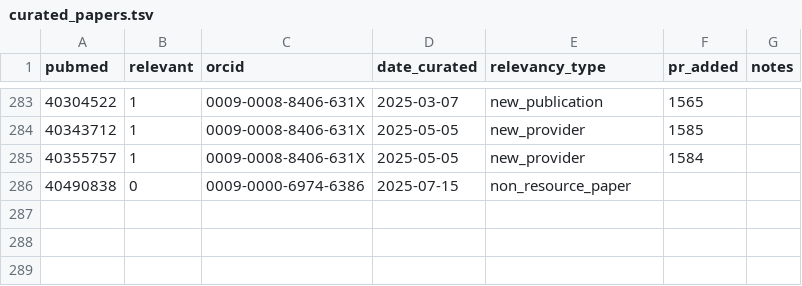
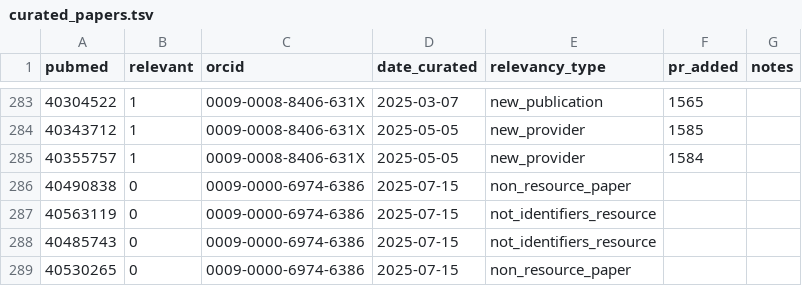
Before and after one commit to maayamanoj466/bioregistry, a TSV file: src/bioregistry/data/curated_papers.tsv, drawn as a sheet; only a part is shown, gaps mark what is left out; the diff names each change by its address in the sheet, - before the commit and + after, or states it on an @@ line.

Commit message:
added more irrelevant curated papers to the file

```diff
--- a/src/bioregistry/data/curated_papers.tsv
+++ b/src/bioregistry/data/curated_papers.tsv
+row 287: 40563119 | 0 | 0009-0000-6974-6386 | 2025-07-15 | not_identifiers_resource
+row 288: 40485743 | 0 | 0009-0000-6974-6386 | 2025-07-15 | not_identifiers_resource
+row 289: 40530265 | 0 | 0009-0000-6974-6386 | 2025-07-15 | non_resource_paper
```
